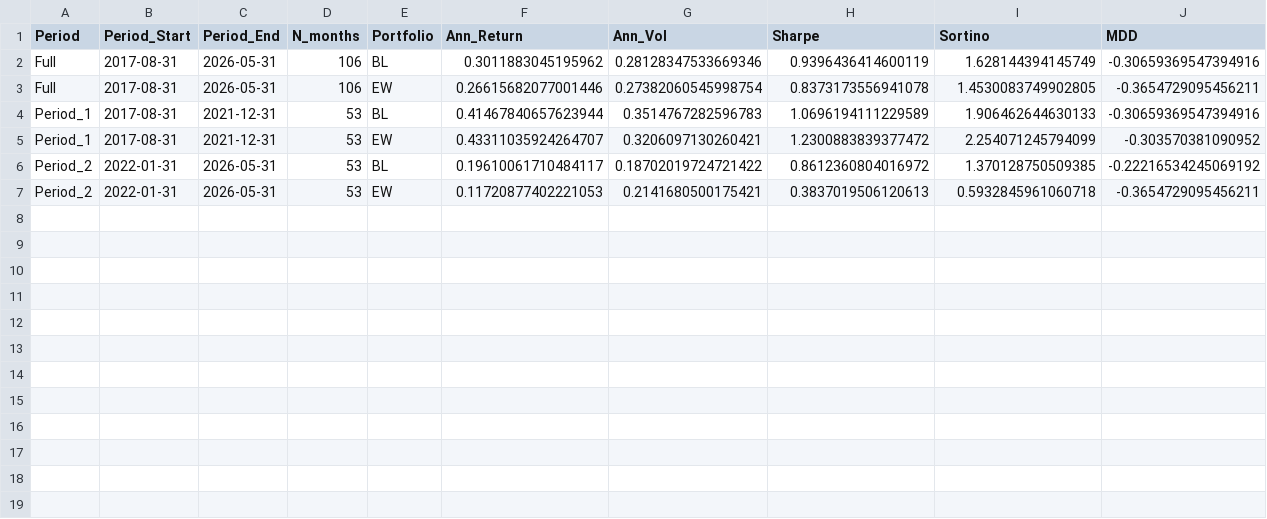
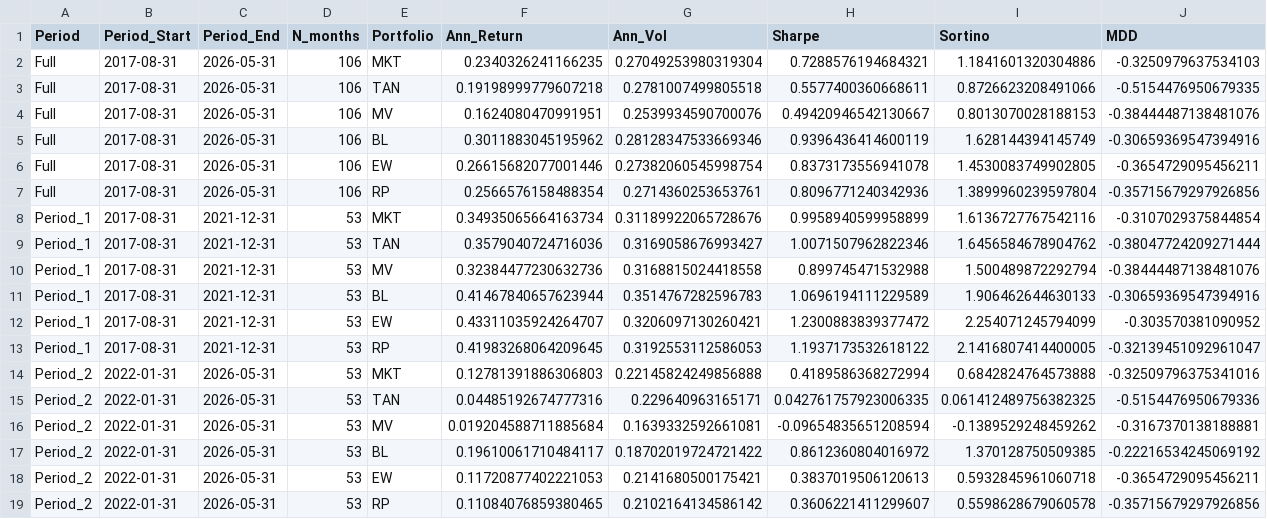
Before and after one commit to trungcandygit/NCKH_Sinhvien, a CSV file: output/subperiod_analysis.csv, drawn as a sheet; only a part is shown; rows hold the shown columns only; the diff names each change by its address in the sheet, - before the commit and + after, or states it on an @@ line.

```diff
--- a/output/subperiod_analysis.csv
+++ b/output/subperiod_analysis.csv
+row 2: Full | 2017-08-31 | 2026-05-31 | 106 | MKT | 0.2340326241166235 | 0.27049253980319304 | 0.7288576194684321 | 1.1841601320304886 | -0.3250979637534103
+row 3: Full | 2017-08-31 | 2026-05-31 | 106 | TAN | 0.19198999779607218 | 0.2781007499805518 | 0.5577400360668611 | 0.8726623208491066 | -0.5154476950679335
+row 4: Full | 2017-08-31 | 2026-05-31 | 106 | MV | 0.1624080470991951 | 0.2539934590700076 | 0.49420946542130667 | 0.8013070028188153 | -0.38444487138481076
+row 7: Full | 2017-08-31 | 2026-05-31 | 106 | RP | 0.2566576158488354 | 0.2714360253653761 | 0.8096771240342936 | 1.3899960239597804 | -0.35715679297926856
+row 8: Period_1 | 2017-08-31 | 2021-12-31 | 53 | MKT | 0.34935065664163734 | 0.31189922065728676 | 0.9958940599958899 | 1.6136727767542116 | -0.3107029375844854
+row 9: Period_1 | 2017-08-31 | 2021-12-31 | 53 | TAN | 0.3579040724716036 | 0.3169058676993427 | 1.0071507962822346 | 1.6456584678904762 | -0.38047724209271444
+row 10: Period_1 | 2017-08-31 | 2021-12-31 | 53 | MV | 0.32384477230632736 | 0.3168815024418558 | 0.899745471532988 | 1.500489872292794 | -0.38444487138481076
+row 13: Period_1 | 2017-08-31 | 2021-12-31 | 53 | RP | 0.41983268064209645 | 0.3192553112586053 | 1.1937173532618122 | 2.1416807414400005 | -0.32139451092961047
+row 14: Period_2 | 2022-01-31 | 2026-05-31 | 53 | MKT | 0.12781391886306803 | 0.22145824249856888 | 0.4189586368272994 | 0.6842824764573888 | -0.32509796375341016
+row 15: Period_2 | 2022-01-31 | 2026-05-31 | 53 | TAN | 0.04485192674777316 | 0.229640963165171 | 0.042761757923006335 | 0.061412489756382325 | -0.5154476950679336
+row 16: Period_2 | 2022-01-31 | 2026-05-31 | 53 | MV | 0.019204588711885684 | 0.1639332592661081 | -0.09654835651208594 | -0.1389529248459262 | -0.3167370138188881
+row 19: Period_2 | 2022-01-31 | 2026-05-31 | 53 | RP | 0.11084076859380465 | 0.2102164134586142 | 0.3606221411299607 | 0.5598628679060578 | -0.35715679297926856
```
Also changed, not shown: 3 other files.
